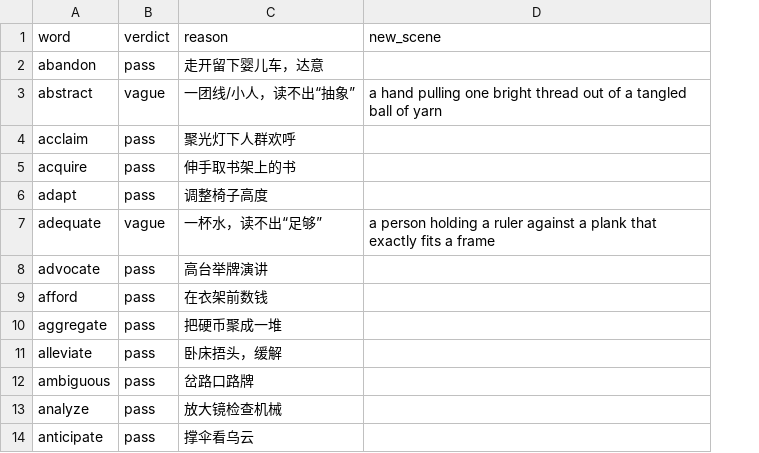
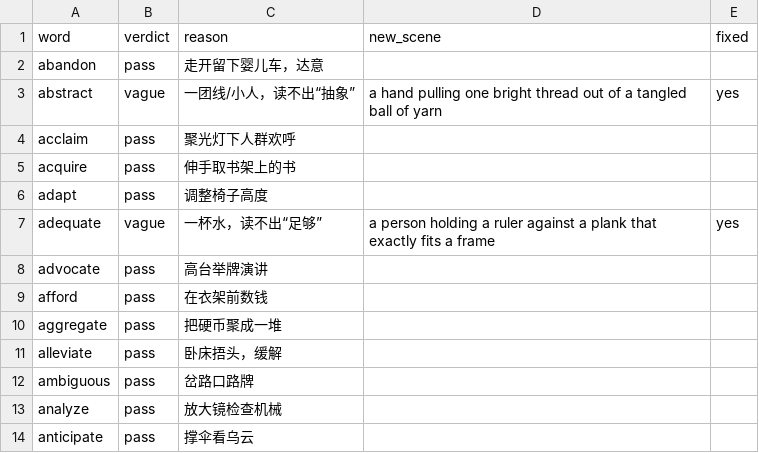
Before and after one commit to JZFeng/teachloop, a CSV file: docs/reports/2026-10-31-word-selection-100/qa-113.csv, drawn as a sheet; only a part is shown; the diff names each change by its address in the sheet, - before the commit and + after, or states it on an @@ line.

```diff
--- a/docs/reports/2026-10-31-word-selection-100/qa-113.csv
+++ b/docs/reports/2026-10-31-word-selection-100/qa-113.csv
+column E (fixed), rows 3-7: yes |  |  |  | yes
```
Also changed, not shown: 17 other files.
